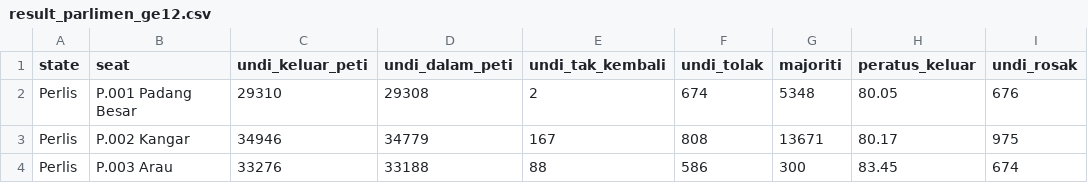
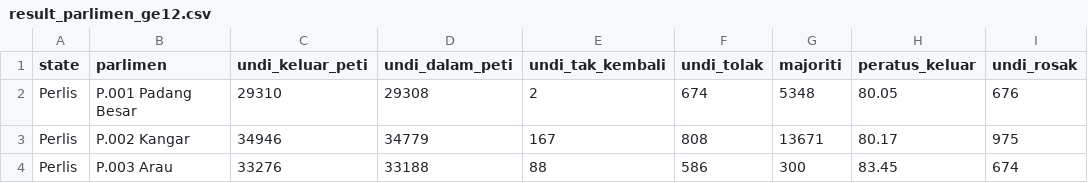
Before and after one commit to Thevesh/analysis-election-msia, a CSV file: data/result_parlimen_ge12.csv, drawn as a sheet; only a part is shown; the diff names each change by its address in the sheet, - before the commit and + after, or states it on an @@ line.

Commit message:
data: basic results from GE15

```diff
--- a/data/result_parlimen_ge12.csv
+++ b/data/result_parlimen_ge12.csv
-B1: seat
+B1: parlimen
```
Also changed, not shown: data/results_parlimen_ge13.csv, data/results_parlimen_ge14.csv, 2 other files.
